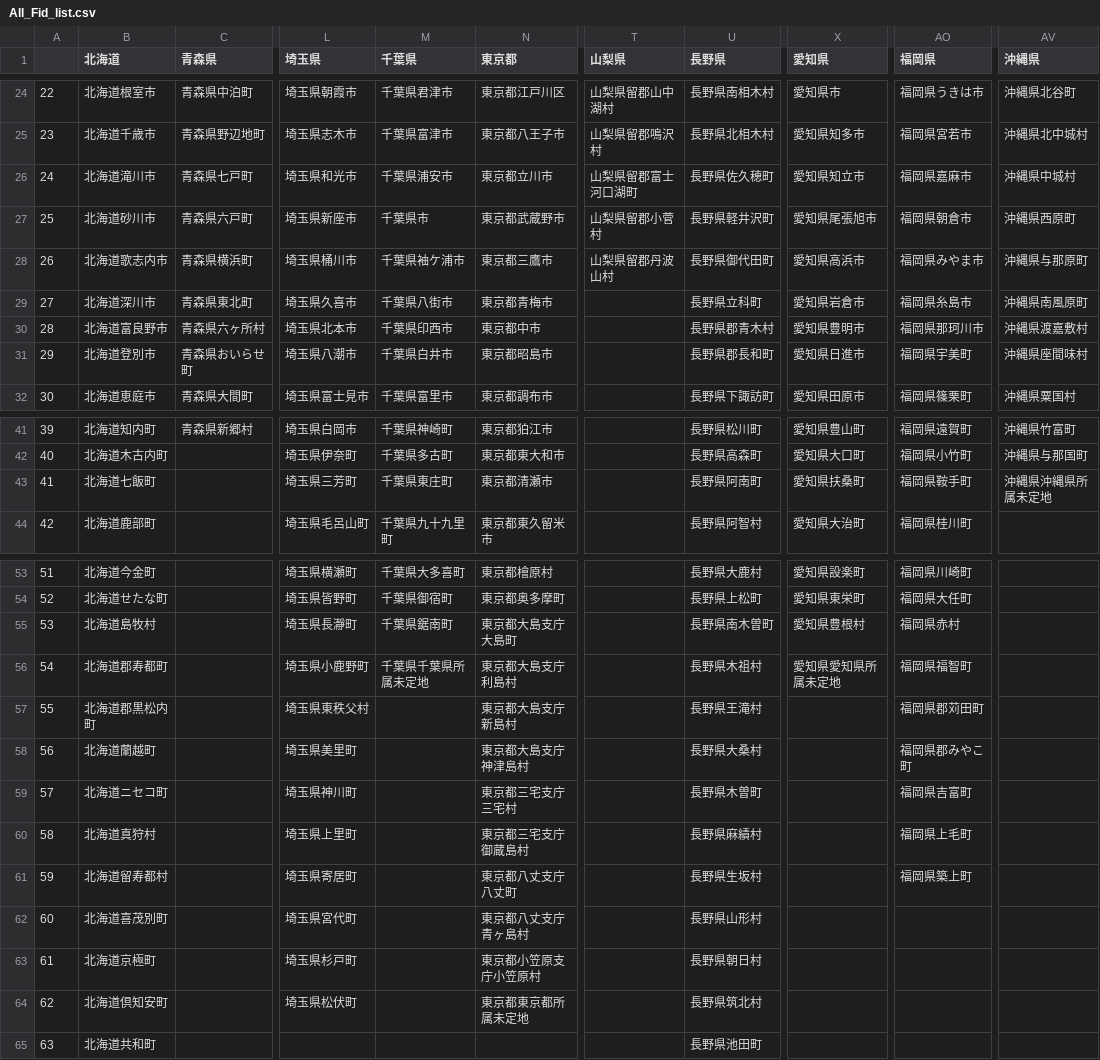
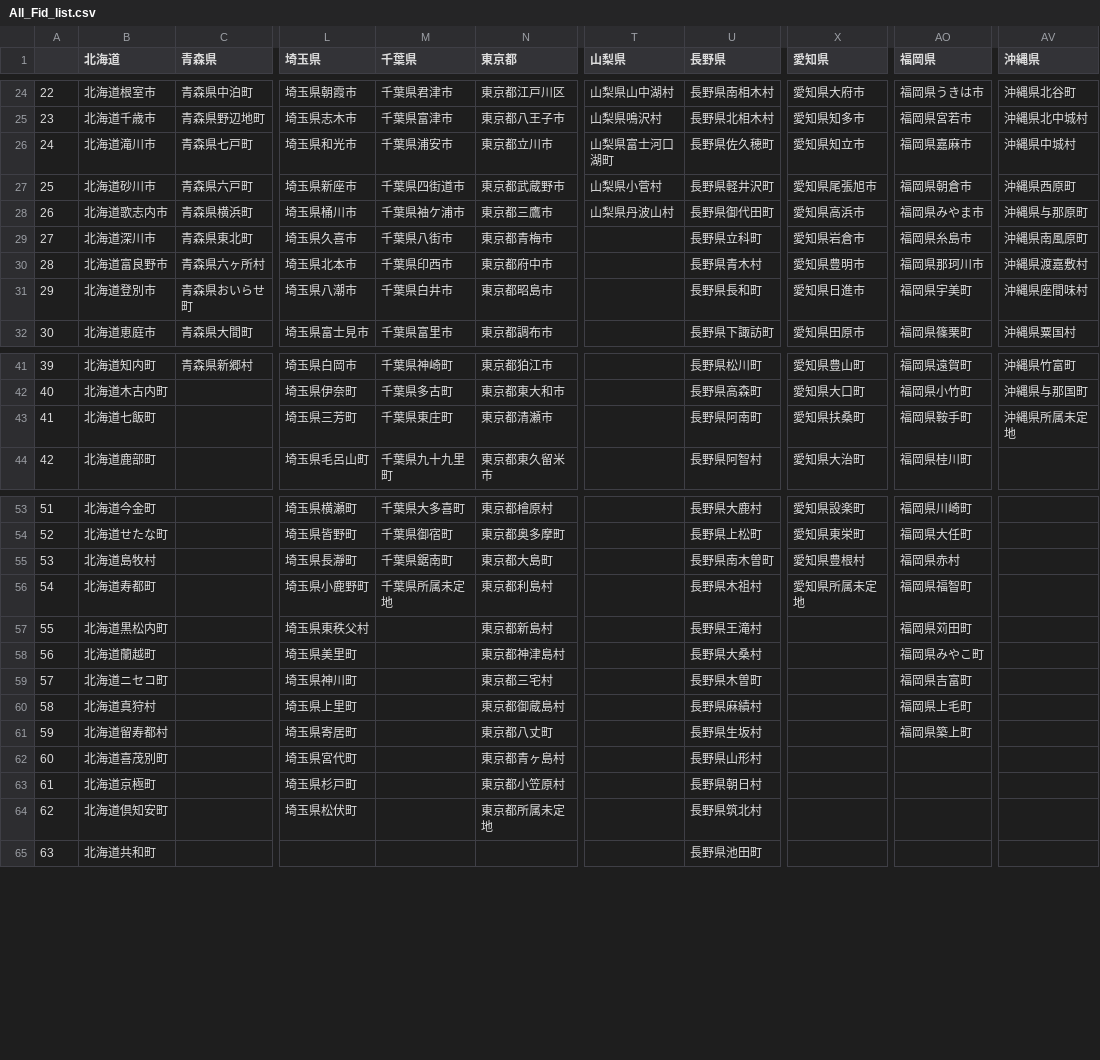
Before and after one commit to yasaidev/ammap-japan-choropleth, a CSV file: All_Fid_list.csv, drawn as a sheet; only a part is shown, gaps mark what is left out; the diff covers the shown part only; the diff names each change by its address in the sheet, - before the commit and + after, or states it on an @@ line.

```diff
--- a/All_Fid_list.csv
+++ b/All_Fid_list.csv
-T24 (山梨県): 山梨県留郡山中湖村
+T24 (山梨県): 山梨県山中湖村
-X24 (愛知県): 愛知県市
+X24 (愛知県): 愛知県大府市
-T25 (山梨県): 山梨県留郡鳴沢村
+T25 (山梨県): 山梨県鳴沢村
-T26 (山梨県): 山梨県留郡富士河口湖町
+T26 (山梨県): 山梨県富士河口湖町
-M27 (千葉県): 千葉県市
+M27 (千葉県): 千葉県四街道市
-T27 (山梨県): 山梨県留郡小菅村
+T27 (山梨県): 山梨県小菅村
-T28 (山梨県): 山梨県留郡丹波山村
+T28 (山梨県): 山梨県丹波山村
-N30 (東京都): 東京都中市
+N30 (東京都): 東京都府中市
-U30 (長野県): 長野県郡青木村
+U30 (長野県): 長野県青木村
-U31 (長野県): 長野県郡長和町
+U31 (長野県): 長野県長和町
-AV43 (沖縄県): 沖縄県沖縄県所属未定地
+AV43 (沖縄県): 沖縄県所属未定地
-N55 (東京都): 東京都大島支庁大島町
+N55 (東京都): 東京都大島町
-B56 (北海道): 北海道郡寿都町
+B56 (北海道): 北海道寿都町
-M56 (千葉県): 千葉県千葉県所属未定地
+M56 (千葉県): 千葉県所属未定地
-N56 (東京都): 東京都大島支庁利島村
+N56 (東京都): 東京都利島村
-X56 (愛知県): 愛知県愛知県所属未定地
+X56 (愛知県): 愛知県所属未定地
-B57 (北海道): 北海道郡黒松内町
+B57 (北海道): 北海道黒松内町
-N57 (東京都): 東京都大島支庁新島村
+N57 (東京都): 東京都新島村
-AO57 (福岡県): 福岡県郡苅田町
+AO57 (福岡県): 福岡県苅田町
-N58 (東京都): 東京都大島支庁神津島村
+N58 (東京都): 東京都神津島村
-AO58 (福岡県): 福岡県郡みやこ町
+AO58 (福岡県): 福岡県みやこ町
-N59 (東京都): 東京都三宅支庁三宅村
+N59 (東京都): 東京都三宅村
-N60 (東京都): 東京都三宅支庁御蔵島村
+N60 (東京都): 東京都御蔵島村
-N61 (東京都): 東京都八丈支庁八丈町
+N61 (東京都): 東京都八丈町
-N62 (東京都): 東京都八丈支庁青ヶ島村
+N62 (東京都): 東京都青ヶ島村
-N63 (東京都): 東京都小笠原支庁小笠原村
+N63 (東京都): 東京都小笠原村
-N64 (東京都): 東京都東京都所属未定地
+N64 (東京都): 東京都所属未定地
```
Also changed, not shown: 31 edited cells elsewhere in this file, 18 other files.
